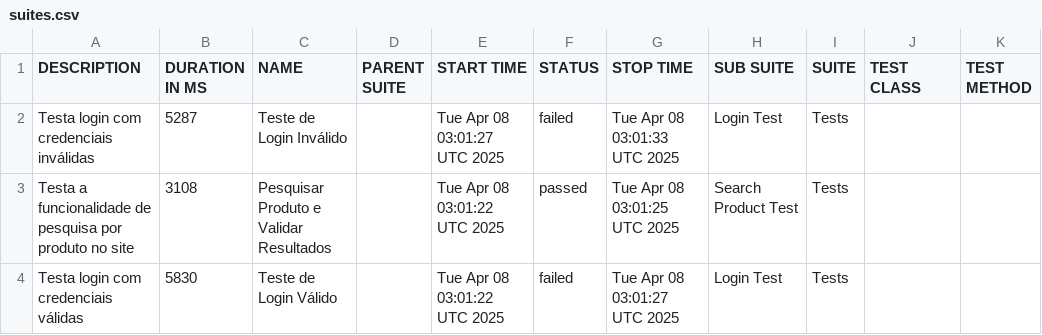
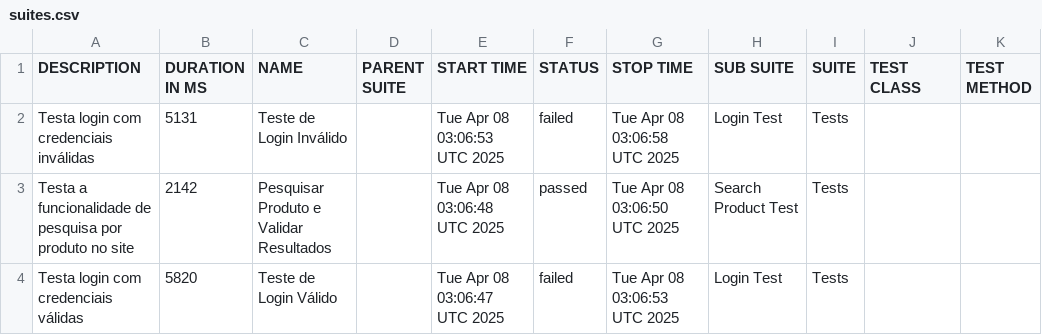
Before and after one commit to CosmeAssis/template-selenium-robotframework, a CSV file: data/suites.csv, drawn as a sheet.

```diff
--- a/data/suites.csv
+++ b/data/suites.csv
@@ -1,4 +1,4 @@
 "DESCRIPTION","DURATION IN MS","NAME","PARENT SUITE","START TIME","STATUS","STOP TIME","SUB SUITE","SUITE","TEST CLASS","TEST METHOD"
-"Testa login com credenciais inválidas","5287","Teste de Login Inválido","","Tue Apr 08 03:01:27 UTC 2025","failed","Tue Apr 08 03:01:33 UTC 2025","Login Test","Tests","",""
-"Testa a funcionalidade de pesquisa por produto no site","3108","Pesquisar Produto e Validar Resultados","","Tue Apr 08 03:01:22 UTC 2025","passed","Tue Apr 08 03:01:25 UTC 2025","Search Product Test","Tests","",""
-"Testa login com credenciais válidas","5830","Teste de Login Válido","","Tue Apr 08 03:01:22 UTC 2025","failed","Tue Apr 08 03:01:27 UTC 2025","Login Test","Tests","",""
+"Testa login com credenciais inválidas","5131","Teste de Login Inválido","","Tue Apr 08 03:06:53 UTC 2025","failed","Tue Apr 08 03:06:58 UTC 2025","Login Test","Tests","",""
+"Testa a funcionalidade de pesquisa por produto no site","2142","Pesquisar Produto e Validar Resultados","","Tue Apr 08 03:06:48 UTC 2025","passed","Tue Apr 08 03:06:50 UTC 2025","Search Product Test","Tests","",""
+"Testa login com credenciais válidas","5820","Teste de Login Válido","","Tue Apr 08 03:06:47 UTC 2025","failed","Tue Apr 08 03:06:53 UTC 2025","Login Test","Tests","",""
```
Also changed, not shown: 41 other files.
